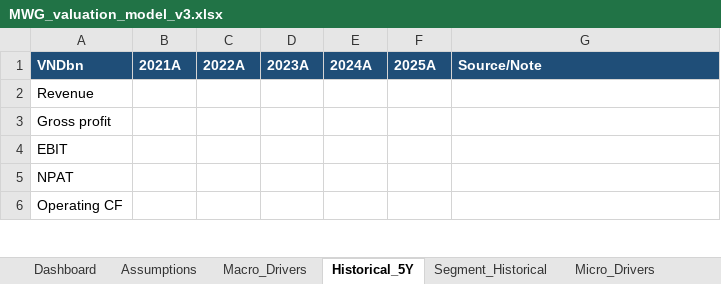
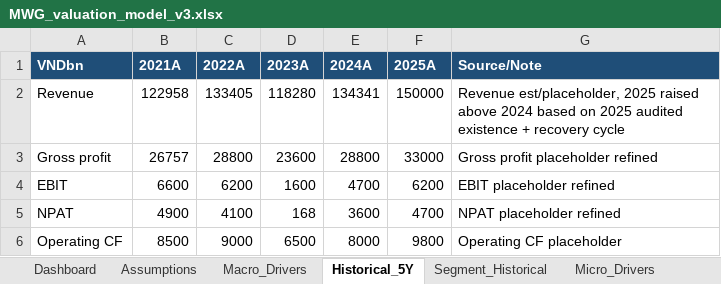
Before and after one commit to dieplamhoa7-gif/Test-AI, an Excel workbook: MWG_valuation_model_v3.xlsx, sheet Historical_5Y, drawn as a sheet; only a part is shown; values as stored, in another font and other column widths than the file's, no borders; the diff covers the shown part only; the diff names each change by its address in the sheet, - before the commit and + after, or states it on an @@ line.

```diff
--- a/MWG_valuation_model_v3.xlsx (sheet Historical_5Y)
+++ b/MWG_valuation_model_v3.xlsx (sheet Historical_5Y)
-B2 (2021A): (empty)
+B2 (2021A): 122958
-C2 (2022A): (empty)
+C2 (2022A): 133405
-D2 (2023A): (empty)
+D2 (2023A): 118280
-E2 (2024A): (empty)
+E2 (2024A): 134341
-F2 (2025A): (empty)
+F2 (2025A): 150000
-G2 (Source/Note): (empty)
+G2 (Source/Note): Revenue est/placeholder, 2025 raised above 2024 based on 2025 audited existence + recovery cycle
-B3 (2021A): (empty)
+B3 (2021A): 26757
-C3 (2022A): (empty)
+C3 (2022A): 28800
-D3 (2023A): (empty)
+D3 (2023A): 23600
-E3 (2024A): (empty)
+E3 (2024A): 28800
-F3 (2025A): (empty)
+F3 (2025A): 33000
-G3 (Source/Note): (empty)
+G3 (Source/Note): Gross profit placeholder refined
-B4 (2021A): (empty)
+B4 (2021A): 6600
-C4 (2022A): (empty)
+C4 (2022A): 6200
-D4 (2023A): (empty)
+D4 (2023A): 1600
-E4 (2024A): (empty)
+E4 (2024A): 4700
-F4 (2025A): (empty)
+F4 (2025A): 6200
-G4 (Source/Note): (empty)
+G4 (Source/Note): EBIT placeholder refined
-B5 (2021A): (empty)
+B5 (2021A): 4900
-C5 (2022A): (empty)
+C5 (2022A): 4100
-D5 (2023A): (empty)
+D5 (2023A): 168
-E5 (2024A): (empty)
+E5 (2024A): 3600
-F5 (2025A): (empty)
+F5 (2025A): 4700
-G5 (Source/Note): (empty)
+G5 (Source/Note): NPAT placeholder refined
-B6 (2021A): (empty)
+B6 (2021A): 8500
-C6 (2022A): (empty)
+C6 (2022A): 9000
-D6 (2023A): (empty)
+D6 (2023A): 6500
-E6 (2024A): (empty)
+E6 (2024A): 8000
-F6 (2025A): (empty)
+F6 (2025A): 9800
-G6 (Source/Note): (empty)
+G6 (Source/Note): Operating CF placeholder
```
Also changed, not shown: 36 edited cells elsewhere in this sheet, sheet Segment_Historical, sheet BHX_Forecast, sheet DMX_Forecast, sheet Assumptions, sheet Other_Subsidiaries, sheet TGDD_Forecast, other sheet tabs, 1 other file.
